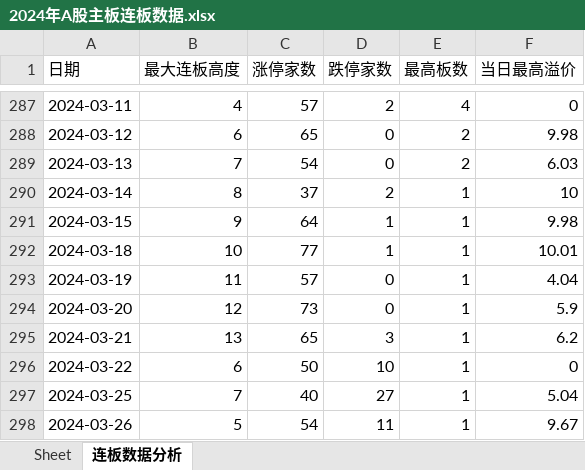
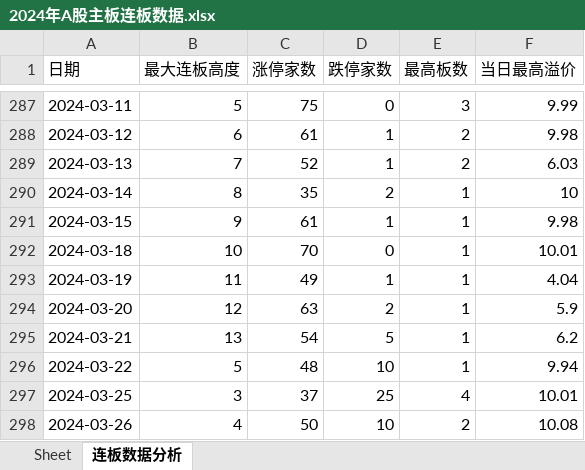
Before and after one commit to bozaigao/quantification, an Excel workbook: 2024年A股主板连板数据.xlsx, sheet 连板数据分析, drawn as a sheet; only a part is shown, gaps mark what is left out; values as stored, in another font and other column widths than the file's, no borders; charts and pictures not drawn; 1 other sheet too large or unreadable and not compared; the diff covers the shown part only; the diff names each change by its address in the sheet, - before the commit and + after, or states it on an @@ line.

```diff
--- a/2024年A股主板连板数据.xlsx (sheet 连板数据分析)
+++ b/2024年A股主板连板数据.xlsx (sheet 连板数据分析)
-B287 (最大连板高度): 4
+B287 (最大连板高度): 5
-C287 (涨停家数): 57
+C287 (涨停家数): 75
-D287 (跌停家数): 2
+D287 (跌停家数): 0
-E287 (最高板数): 4
+E287 (最高板数): 3
-F287 (当日最高溢价): 0
+F287 (当日最高溢价): 9.99
-C288 (涨停家数): 65
+C288 (涨停家数): 61
-D288:D289 (跌停家数): 0
+D288:D289 (跌停家数): 1
-C289 (涨停家数): 54
+C289 (涨停家数): 52
-C290 (涨停家数): 37
+C290 (涨停家数): 35
-C291 (涨停家数): 64
+C291 (涨停家数): 61
-C292 (涨停家数): 77
+C292 (涨停家数): 70
-D292 (跌停家数): 1
+D292 (跌停家数): 0
-C293 (涨停家数): 57
+C293 (涨停家数): 49
-D293 (跌停家数): 0
+D293 (跌停家数): 1
-C294 (涨停家数): 73
+C294 (涨停家数): 63
-D294 (跌停家数): 0
+D294 (跌停家数): 2
-C295 (涨停家数): 65
+C295 (涨停家数): 54
-D295 (跌停家数): 3
+D295 (跌停家数): 5
-B296 (最大连板高度): 6
+B296 (最大连板高度): 5
-C296 (涨停家数): 50
+C296 (涨停家数): 48
-F296 (当日最高溢价): 0
+F296 (当日最高溢价): 9.94
-B297 (最大连板高度): 7
+B297 (最大连板高度): 3
-C297 (涨停家数): 40
+C297 (涨停家数): 37
-D297 (跌停家数): 27
+D297 (跌停家数): 25
-E297 (最高板数): 1
+E297 (最高板数): 4
-F297 (当日最高溢价): 5.04
+F297 (当日最高溢价): 10.01
-B298 (最大连板高度): 5
+B298 (最大连板高度): 4
-C298 (涨停家数): 54
+C298 (涨停家数): 50
-D298 (跌停家数): 11
+D298 (跌停家数): 10
-E298 (最高板数): 1
+E298 (最高板数): 2
-F298 (当日最高溢价): 9.67
+F298 (当日最高溢价): 10.08
```
Also changed, not shown: 80 edited cells elsewhere in this sheet, charts or pictures, 2024/2024年A股主板连板数据.xlsx, 10 other files.
